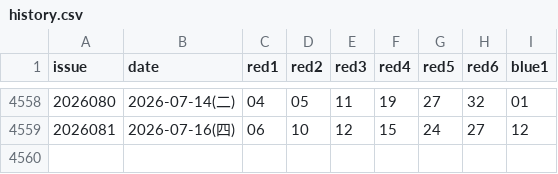
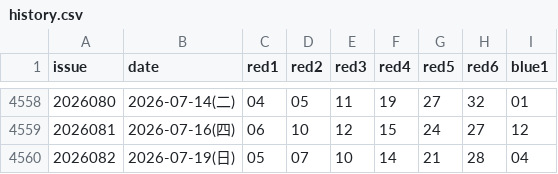
Before and after one commit to Dave-he/luckpot, a CSV file: data/ssq/history.csv, drawn as a sheet; only a part is shown, gaps mark what is left out.

```diff
--- a/data/ssq/history.csv
+++ b/data/ssq/history.csv
@@ -4559 +4559,2 @@ issue,date,red1,red2,red3,red4,red5,red6,blue1
 2026081,2026-07-16(四),06,10,12,15,24,27,12
+2026082,2026-07-19(日),05,07,10,14,21,28,04
```
Also changed, not shown: data/fc3d/history.csv, data/pls/history.csv, 1 other file.
